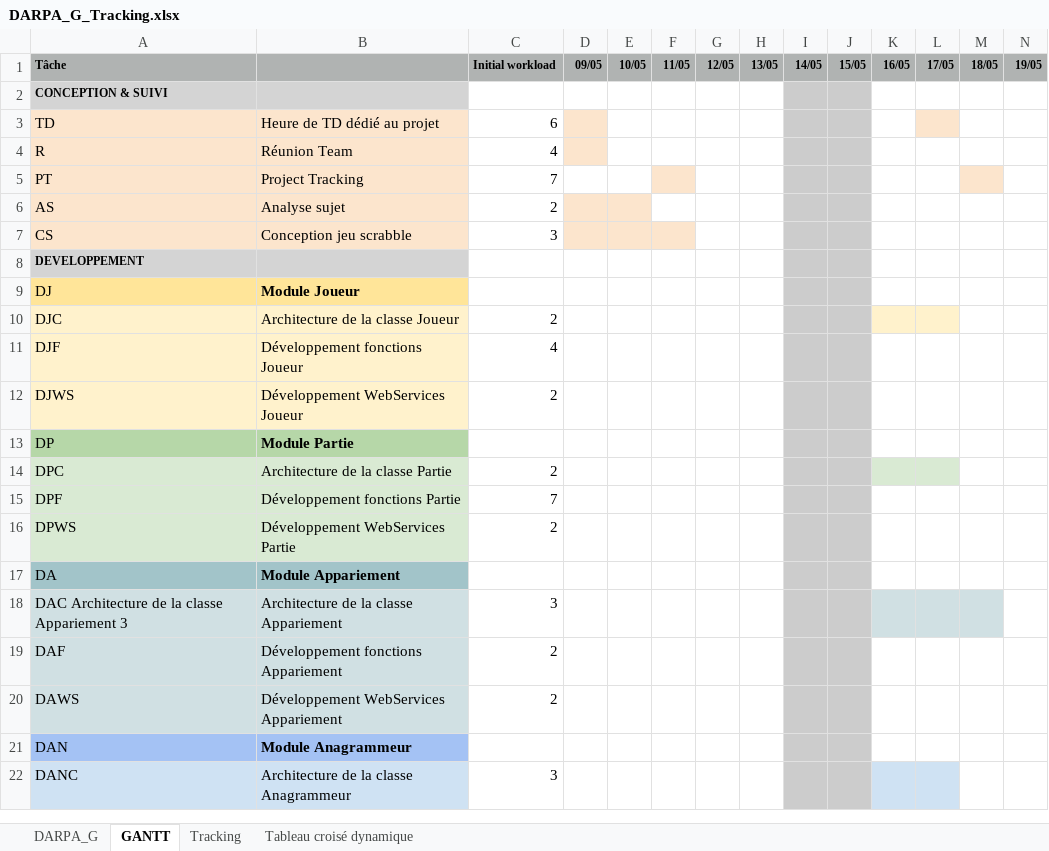
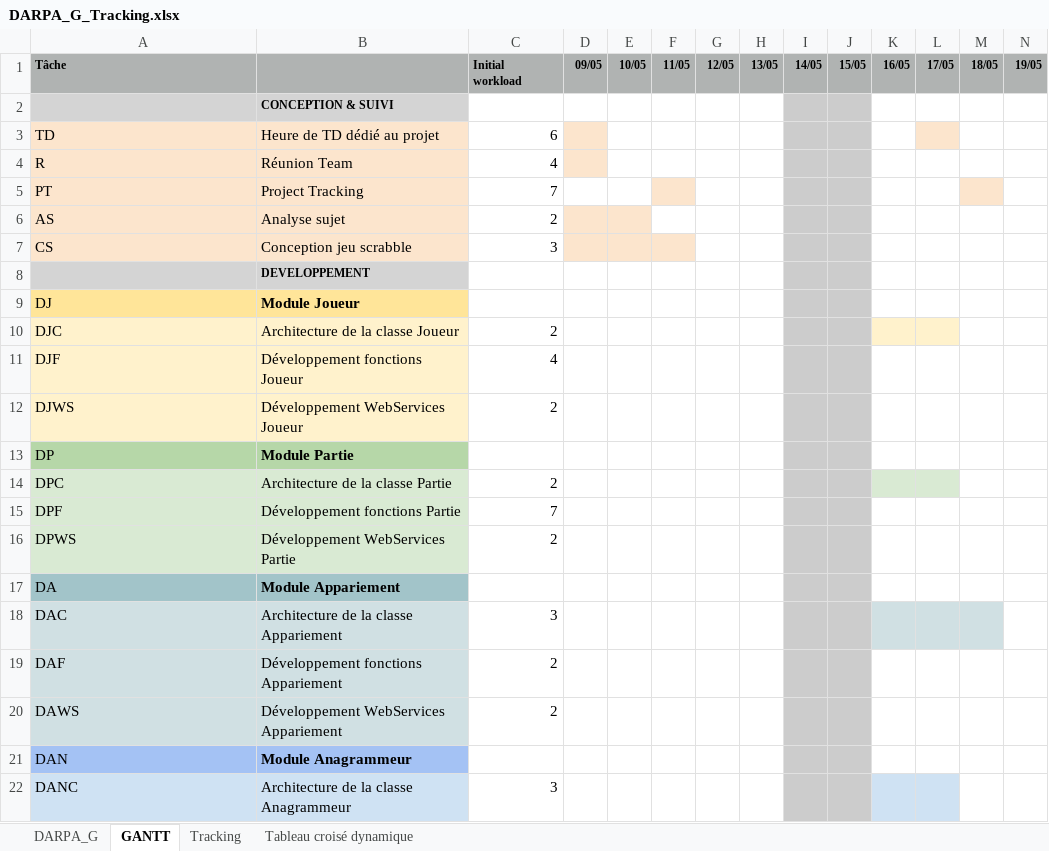
Before and after one commit to aryamaan3/Spring-Scrabble, an Excel workbook: Tracking/DARPA_G_Tracking.xlsx, sheet GANTT, drawn as a sheet; only a part is shown; values as stored, in another font and other column widths than the file's, no borders; charts and pictures not drawn; removed rows and columns are numbered as before the commit, all else as after; rows hold the shown columns only; ↵ is a line break in a cell; the diff names each change by its address in the sheet, - before the commit and + after, or states it on an @@ line.

```diff
--- a/Tracking/DARPA_G_Tracking.xlsx (sheet GANTT)
+++ b/Tracking/DARPA_G_Tracking.xlsx (sheet GANTT)
-C1: Initial workload
+C1: Initial ↵ workload
-row 2: CONCEPTION & SUIVI
+row 2:  | CONCEPTION & SUIVI
-row 8: DEVELOPPEMENT
+row 8:  | DEVELOPPEMENT
-A18: DAC Architecture de la classe Appariement 3
+A18: DAC
```
Also changed, not shown: sheet Tracking, sheet DARPA_G, formulas that keep their value, 2 other files.
